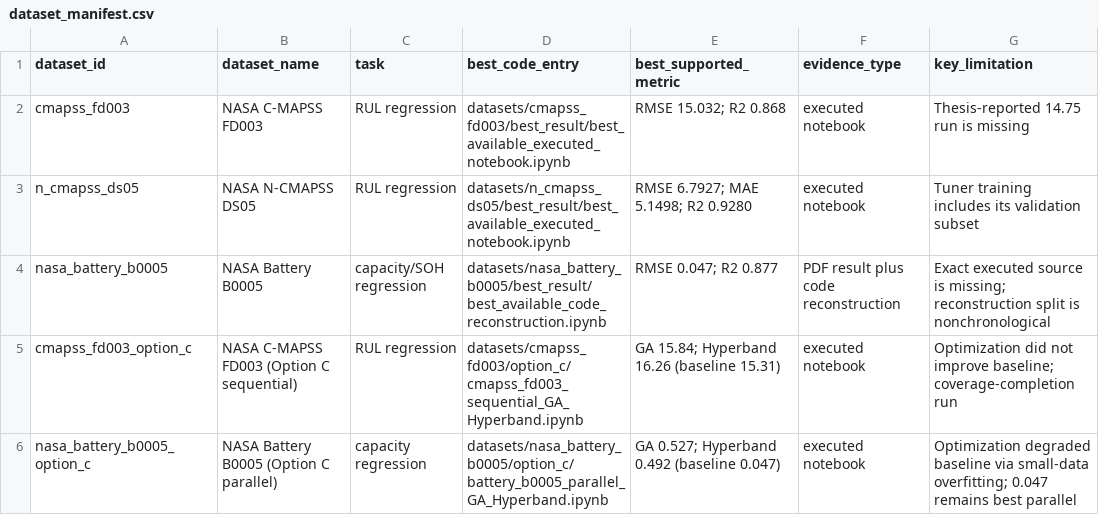
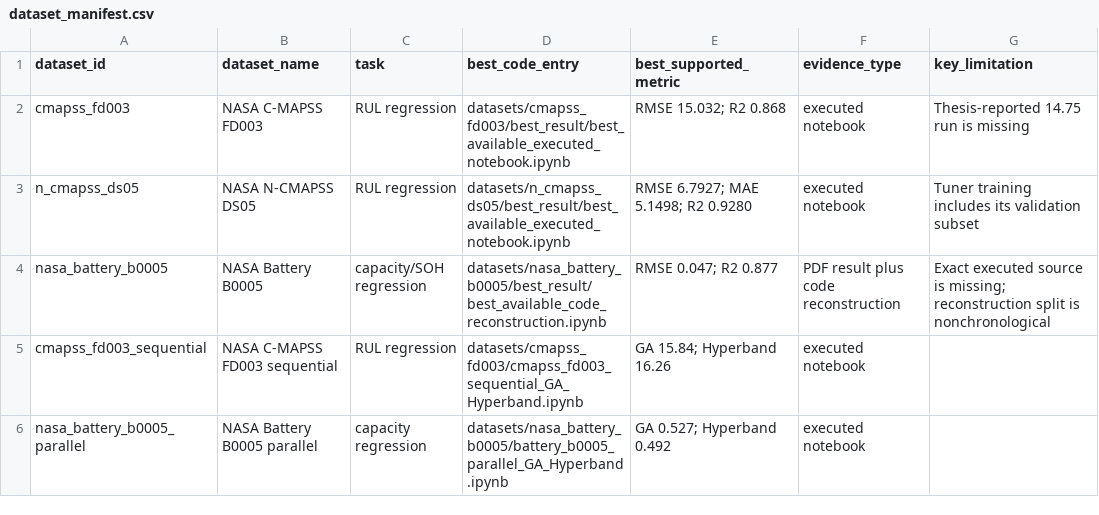
Before and after one commit to Kamal-ElSadeek/predictive-maintenance-cnn-lstm-rul, a CSV file: dataset_manifest.csv, drawn as a sheet.

Commit message:
Fold C-MAPSS sequential and Battery parallel GA/Hyperband notebooks into dataset folders; state results in manifest

```diff
--- a/dataset_manifest.csv
+++ b/dataset_manifest.csv
@@ -4,3 +4,3 @@ n_cmapss_ds05,NASA N-CMAPSS DS05,RUL regression,datasets/n_cmapss_ds05/best_resu
 nasa_battery_b0005,NASA Battery B0005,capacity/SOH regression,datasets/nasa_battery_b0005/best_result/best_available_code_reconstruction.ipynb,"RMSE 0.047; R2 0.877",PDF result plus code reconstruction,"Exact executed source is missing; reconstruction split is nonchronological"
-cmapss_fd003_option_c,NASA C-MAPSS FD003 (Option C sequential),RUL regression,datasets/cmapss_fd003/option_c/cmapss_fd003_sequential_GA_Hyperband.ipynb,"GA 15.84; Hyperband 16.26 (baseline 15.31)",executed notebook,"Optimization did not improve baseline; coverage-completion run"
-nasa_battery_b0005_option_c,NASA Battery B0005 (Option C parallel),capacity regression,datasets/nasa_battery_b0005/option_c/battery_b0005_parallel_GA_Hyperband.ipynb,"GA 0.527; Hyperband 0.492 (baseline 0.047)",executed notebook,"Optimization degraded baseline via small-data overfitting; 0.047 remains best parallel"
+cmapss_fd003_sequential,NASA C-MAPSS FD003 sequential,RUL regression,datasets/cmapss_fd003/cmapss_fd003_sequential_GA_Hyperband.ipynb,"GA 15.84; Hyperband 16.26",executed notebook,
+nasa_battery_b0005_parallel,NASA Battery B0005 parallel,capacity regression,datasets/nasa_battery_b0005/battery_b0005_parallel_GA_Hyperband.ipynb,"GA 0.527; Hyperband 0.492",executed notebook,
```
Also changed, not shown: 6 other files.
